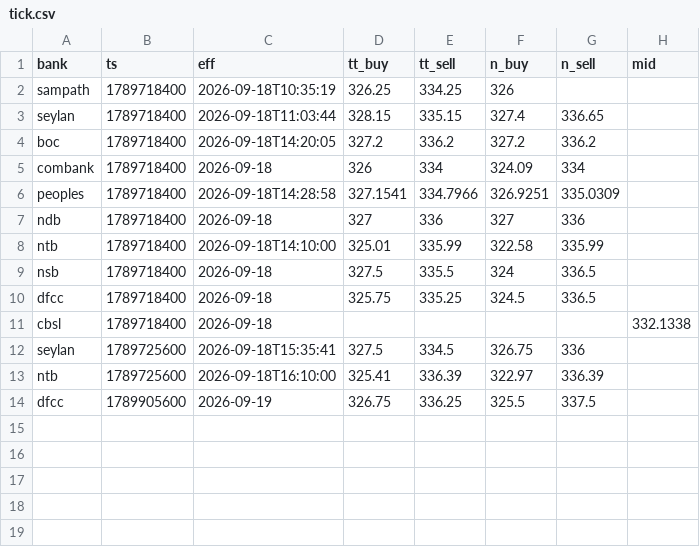
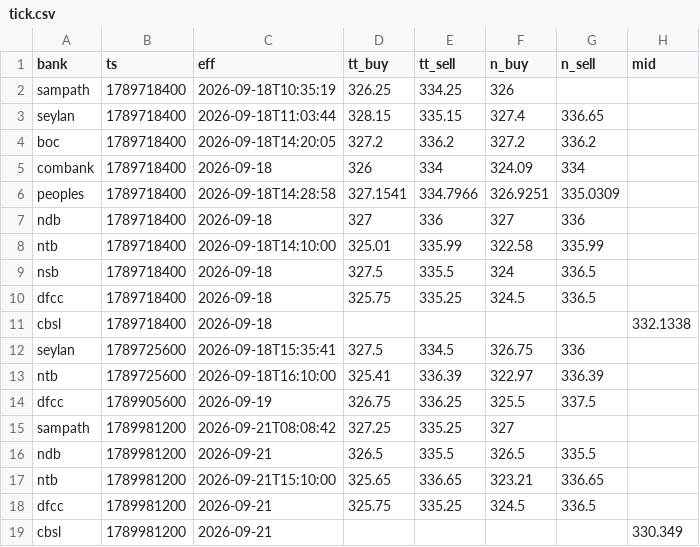
Before and after one commit to anjulalk/fxtrack, a CSV file: data/tick.csv, drawn as a sheet; the diff names each change by its address in the sheet, - before the commit and + after, or states it on an @@ line.

```diff
--- a/data/tick.csv
+++ b/data/tick.csv
+row 15: sampath | 1789981200 | 2026-09-21T08:08:42 | 327.25 | 335.25 | 327
+row 16: ndb | 1789981200 | 2026-09-21 | 326.5 | 335.5 | 326.5 | 335.5
+row 17: ntb | 1789981200 | 2026-09-21T15:10:00 | 325.65 | 336.65 | 323.21 | 336.65
+row 18: dfcc | 1789981200 | 2026-09-21 | 325.75 | 335.25 | 324.5 | 336.5
+row 19: cbsl | 1789981200 | 2026-09-21 |  |  |  |  | 330.349
```
Also changed, not shown: data/day.csv, 2 other files.
